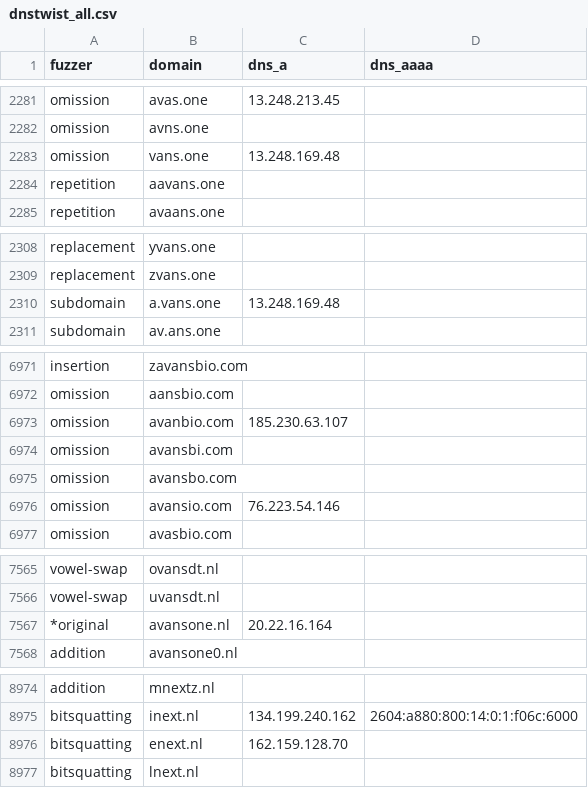
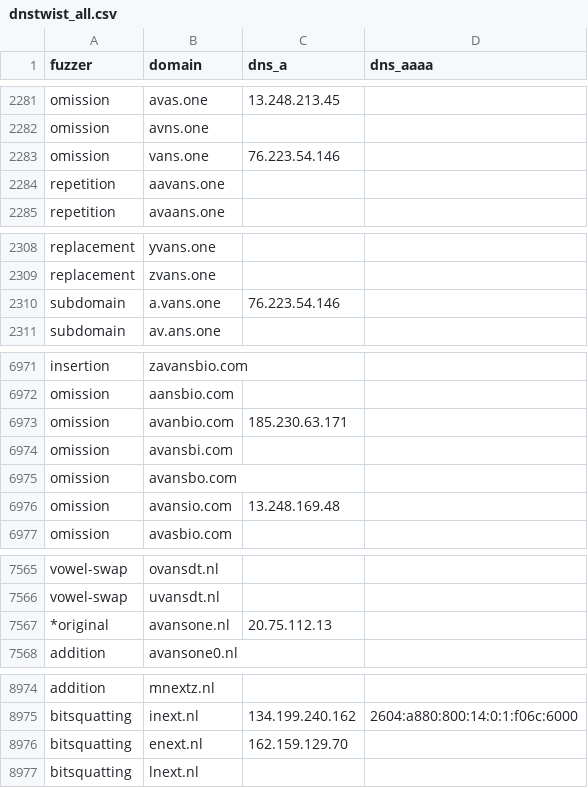
Before and after one commit to kqlen/Lists, a CSV file: DNSTWIST/data/dnstwist_all.csv, drawn as a sheet; only a part is shown, gaps mark what is left out; the diff covers the shown part only.

```diff
--- a/DNSTWIST/data/dnstwist_all.csv
+++ b/DNSTWIST/data/dnstwist_all.csv
@@ -2282,3 +2282,3 @@ omission,avas.one,13.248.213.45,
 omission,avns.one,,
-omission,vans.one,13.248.169.48,
+omission,vans.one,76.223.54.146,
 repetition,aavans.one,,
@@ -2309,3 +2309,3 @@ replacement,yvans.one,,
 replacement,zvans.one,,
-subdomain,a.vans.one,13.248.169.48,
+subdomain,a.vans.one,76.223.54.146,
 subdomain,av.ans.one,,
@@ -6972,6 +6972,6 @@ insertion,zavansbio.com,,
 omission,aansbio.com,,
-omission,avanbio.com,185.230.63.107,
+omission,avanbio.com,185.230.63.171,
 omission,avansbi.com,,
 omission,avansbo.com,,
-omission,avansio.com,76.223.54.146,
+omission,avansio.com,13.248.169.48,
 omission,avasbio.com,,
@@ -7566,3 +7566,3 @@ vowel-swap,ovansdt.nl,
 vowel-swap,uvansdt.nl,
-*original,avansone.nl,20.22.16.164,
+*original,avansone.nl,20.75.112.13,
 addition,avansone0.nl,,
@@ -8975,3 +8975,3 @@ addition,mnextz.nl,,
 bitsquatting,inext.nl,134.199.240.162,2604:a880:800:14:0:1:f06c:6000
-bitsquatting,enext.nl,162.159.128.70,
+bitsquatting,enext.nl,162.159.129.70,
 bitsquatting,lnext.nl,,
```
Also changed, not shown: 1 added row, 1 removed row, 5 moved rows and 7 edited cells elsewhere in this file.
